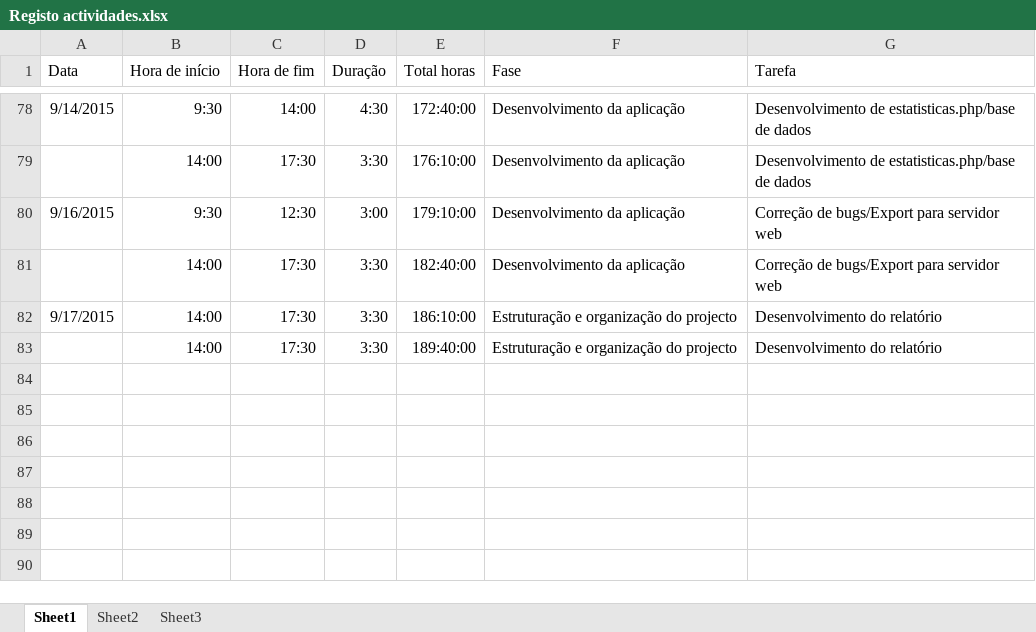
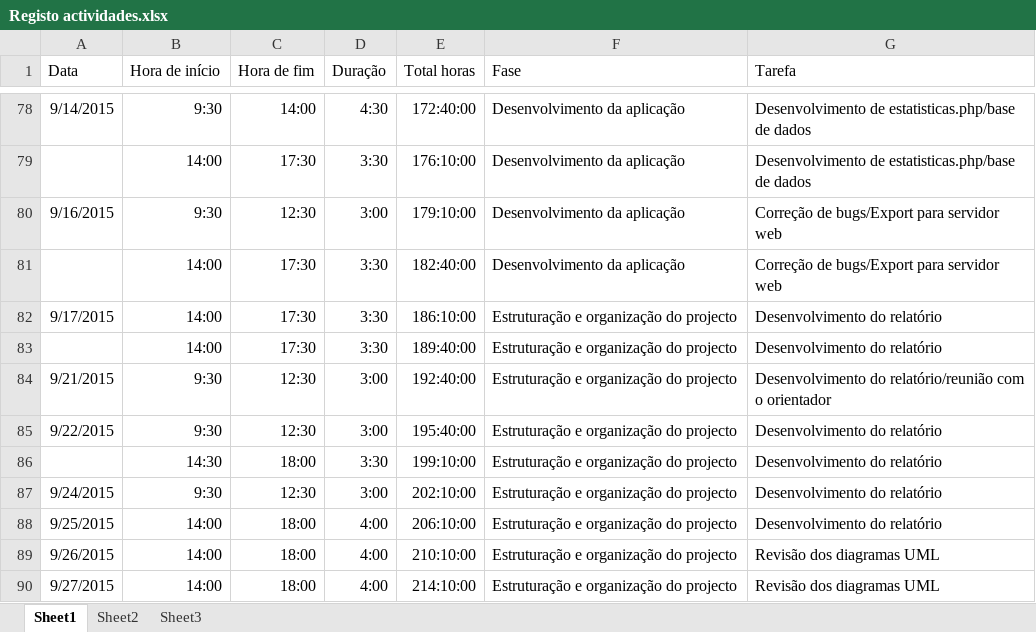
Before and after one commit to Vascomfortuna/Projeto-EI, an Excel workbook: Registo actividades.xlsx, sheet Sheet1, drawn as a sheet; only a part is shown, gaps mark what is left out; values as stored, in another font and other column widths than the file's, no borders; the diff names each change by its address in the sheet, - before the commit and + after, or states it on an @@ line.

```diff
--- a/Registo actividades.xlsx (sheet Sheet1)
+++ b/Registo actividades.xlsx (sheet Sheet1)
+row 84: 9/21/2015 | 9:30 | 12:30 | 3:00 | 192:40:00 | Estruturação e organização do projecto | Desenvolvimento do relatório/reunião com o orientador
+row 85: 9/22/2015 | 9:30 | 12:30 | 3:00 | 195:40:00 | Estruturação e organização do projecto | Desenvolvimento do relatório
+row 86:  | 14:30 | 18:00 | 3:30 | 199:10:00 | Estruturação e organização do projecto | Desenvolvimento do relatório
+row 87: 9/24/2015 | 9:30 | 12:30 | 3:00 | 202:10:00 | Estruturação e organização do projecto | Desenvolvimento do relatório
+row 88: 9/25/2015 | 14:00 | 18:00 | 4:00 | 206:10:00 | Estruturação e organização do projecto | Desenvolvimento do relatório
+row 89: 9/26/2015 | 14:00 | 18:00 | 4:00 | 210:10:00 | Estruturação e organização do projecto | Revisão dos diagramas UML
+row 90: 9/27/2015 | 14:00 | 18:00 | 4:00 | 214:10:00 | Estruturação e organização do projecto | Revisão dos diagramas UML
```
Also changed, not shown: 17 other files.
